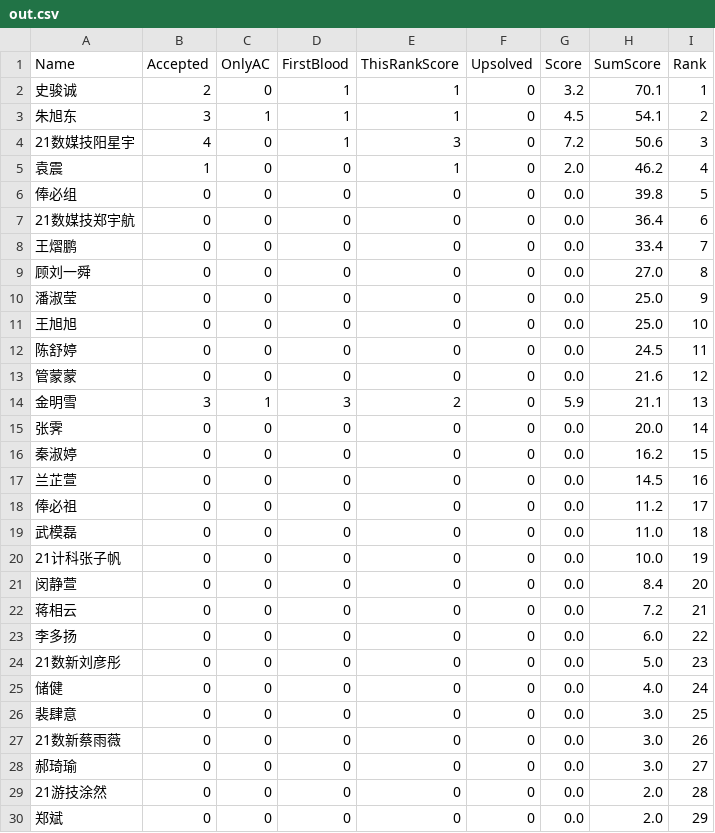
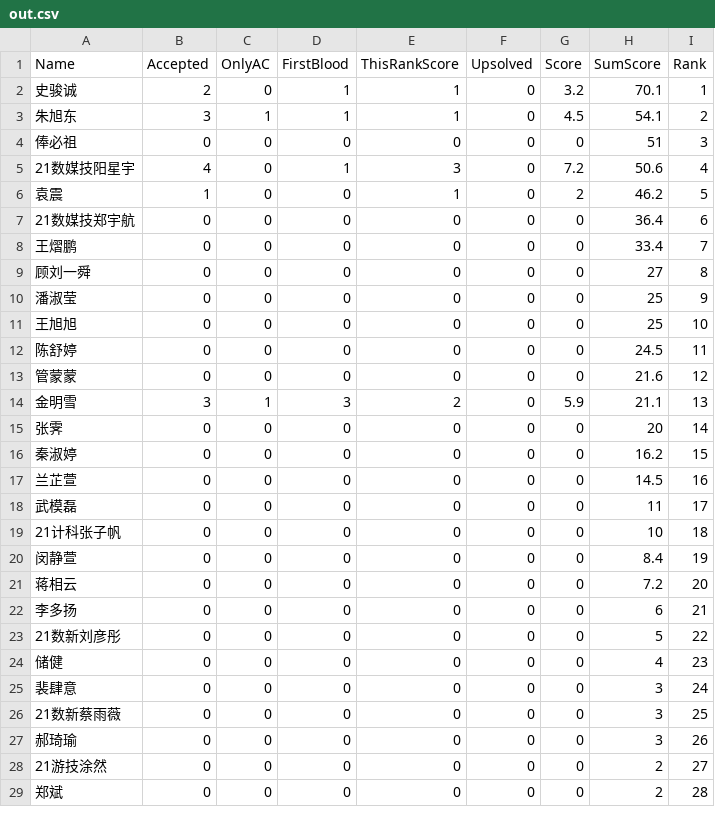
Before and after one commit to dukerki/VJudge-Spider-on-TravisCI, a CSV file: out.csv, drawn as a sheet; only a part is shown; the diff covers the shown part only.

Commit message:
Update out.csv

```diff
--- a/out.csv
+++ b/out.csv
@@ -3,28 +3,27 @@ Name, Accepted, OnlyAC, FirstBlood, ThisRankScore, Upsolved, Score, SumScore, Ra
 朱旭东,3,1,1,1,0,4.5,54.1,2
-21数媒技阳星宇,4,0,1,3,0,7.2,50.6,3
-袁震,1,0,0,1,0,2.0,46.2,4
-俸必组,0,0,0,0,0,0.0,39.8,5
-21数媒技郑宇航,0,0,0,0,0,0.0,36.4,6
-王熠鹏,0,0,0,0,0,0.0,33.4,7
-顾刘一舜,0,0,0,0,0,0.0,27.0,8
-潘淑莹,0,0,0,0,0,0.0,25.0,9
-王旭旭,0,0,0,0,0,0.0,25.0,10
-陈舒婷,0,0,0,0,0,0.0,24.5,11
-管蒙蒙,0,0,0,0,0,0.0,21.6,12
+俸必祖,0,0,0,0,0,0,51,3
+21数媒技阳星宇,4,0,1,3,0,7.2,50.6,4
+袁震,1,0,0,1,0,2,46.2,5
+21数媒技郑宇航,0,0,0,0,0,0,36.4,6
+王熠鹏,0,0,0,0,0,0,33.4,7
+顾刘一舜,0,0,0,0,0,0,27,8
+潘淑莹,0,0,0,0,0,0,25,9
+王旭旭,0,0,0,0,0,0,25,10
+陈舒婷,0,0,0,0,0,0,24.5,11
+管蒙蒙,0,0,0,0,0,0,21.6,12
 金明雪,3,1,3,2,0,5.9,21.1,13
-张霁,0,0,0,0,0,0.0,20.0,14
-秦淑婷,0,0,0,0,0,0.0,16.2,15
-兰芷萱,0,0,0,0,0,0.0,14.5,16
-俸必祖,0,0,0,0,0,0.0,11.2,17
-武模磊,0,0,0,0,0,0.0,11.0,18
-21计科张子帆,0,0,0,0,0,0.0,10.0,19
-闵静萱,0,0,0,0,0,0.0,8.4,20
-蒋相云,0,0,0,0,0,0.0,7.2,21
-李多扬,0,0,0,0,0,0.0,6.0,22
-21数新刘彦彤,0,0,0,0,0,0.0,5.0,23
-储健,0,0,0,0,0,0.0,4.0,24
-裴肆意,0,0,0,0,0,0.0,3.0,25
-21数新蔡雨薇,0,0,0,0,0,0.0,3.0,26
-郝琦瑜,0,0,0,0,0,0.0,3.0,27
-21游技涂然,0,0,0,0,0,0.0,2.0,28
-郑斌,0,0,0,0,0,0.0,2.0,29
+张霁,0,0,0,0,0,0,20,14
+秦淑婷,0,0,0,0,0,0,16.2,15
+兰芷萱,0,0,0,0,0,0,14.5,16
+武模磊,0,0,0,0,0,0,11,17
+21计科张子帆,0,0,0,0,0,0,10,18
+闵静萱,0,0,0,0,0,0,8.4,19
+蒋相云,0,0,0,0,0,0,7.2,20
+李多扬,0,0,0,0,0,0,6,21
+21数新刘彦彤,0,0,0,0,0,0,5,22
+储健,0,0,0,0,0,0,4,23
+裴肆意,0,0,0,0,0,0,3,24
+21数新蔡雨薇,0,0,0,0,0,0,3,25
+郝琦瑜,0,0,0,0,0,0,3,26
+21游技涂然,0,0,0,0,0,0,2,27
+郑斌,0,0,0,0,0,0,2,28
```
Also changed, not shown: 6 edited cells elsewhere in this file.
